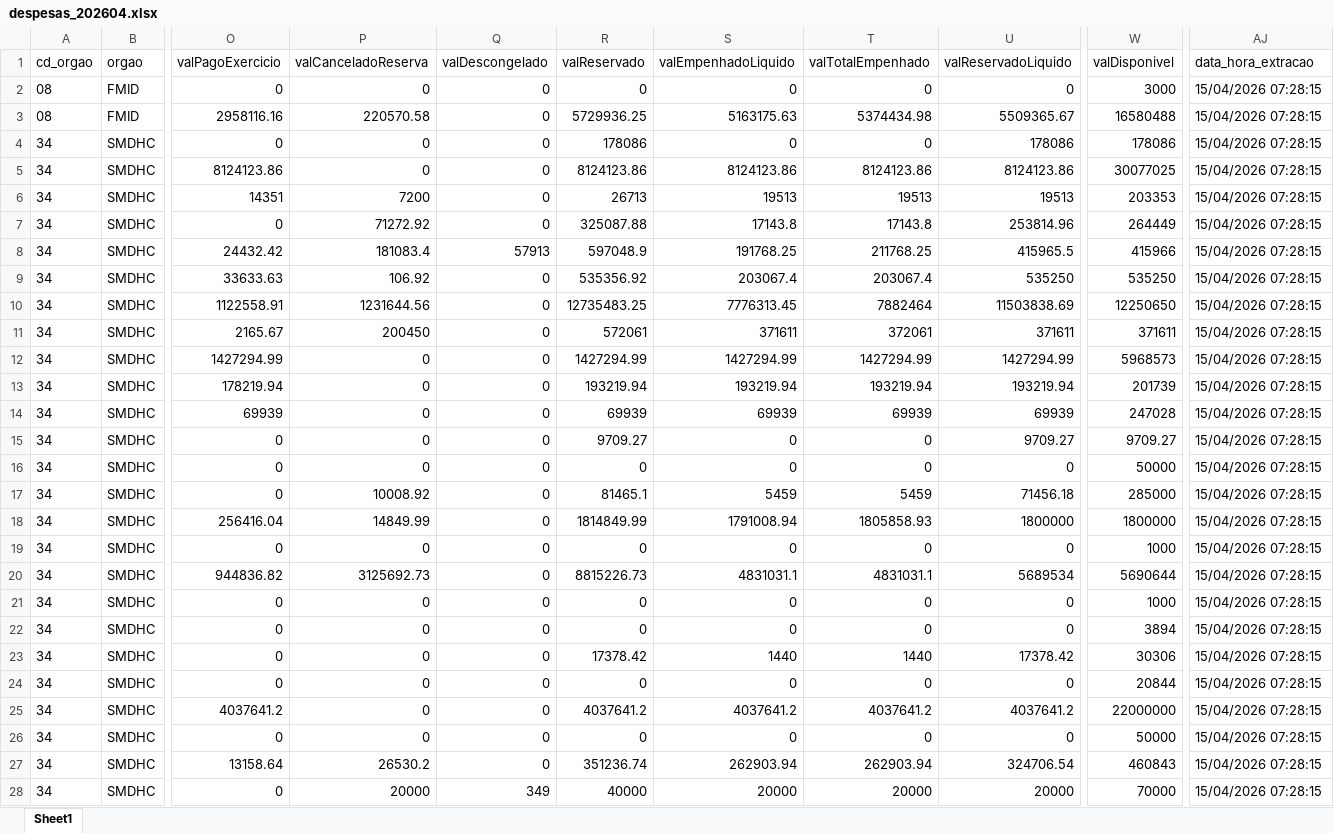
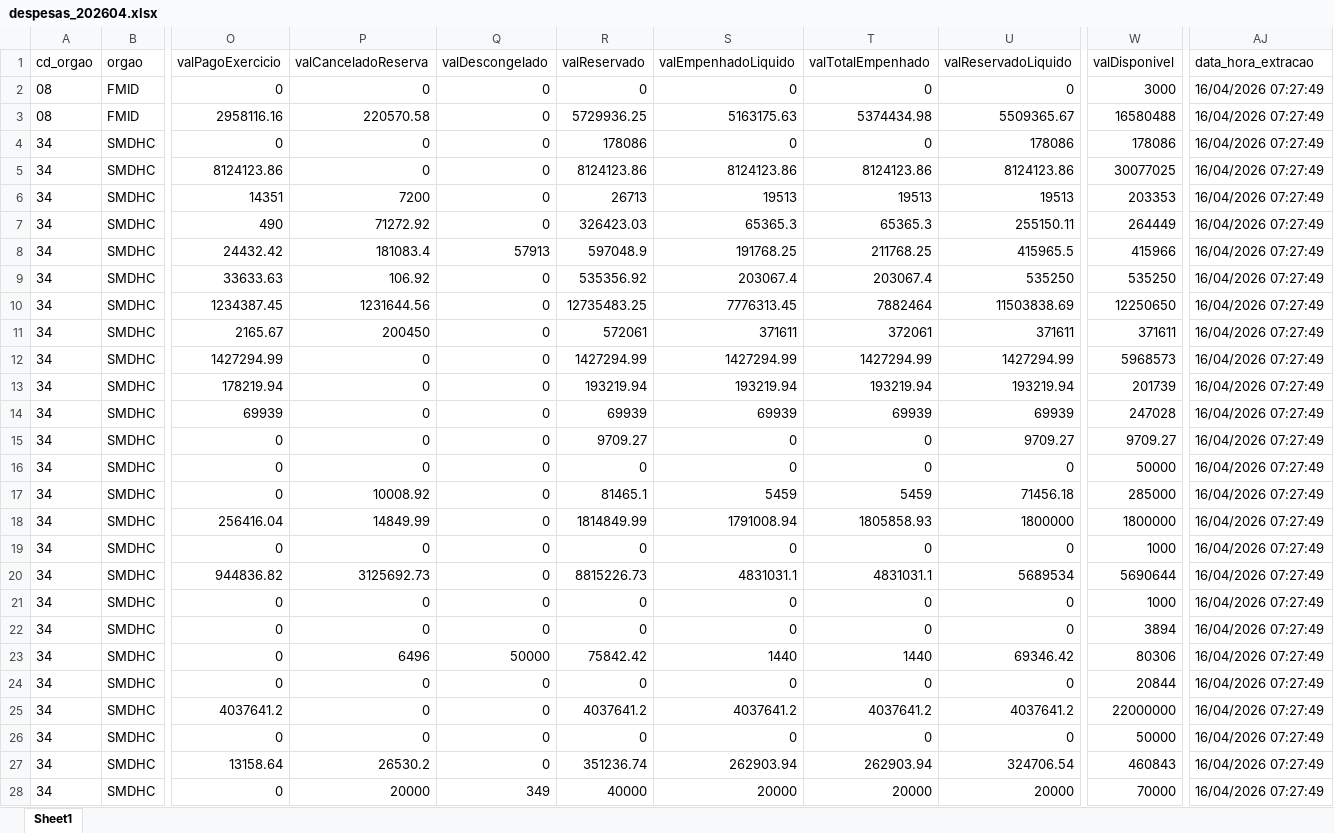
Before and after one commit to NathanSFaita/painel_orcamentario, an Excel workbook: base_despesas/2026/despesas_202604.xlsx, sheet Sheet1, drawn as a sheet; only a part is shown, gaps mark what is left out; values as stored, in another font and other column widths than the file's, no borders; the diff covers the shown part only; the diff names each change by its address in the sheet, - before the commit and + after, or states it on an @@ line.

```diff
--- a/base_despesas/2026/despesas_202604.xlsx (sheet Sheet1)
+++ b/base_despesas/2026/despesas_202604.xlsx (sheet Sheet1)
-AJ2:AJ28 (data_hora_extracao): 15/04/2026 07:28:15
+AJ2:AJ28 (data_hora_extracao): 16/04/2026 07:27:49
-O7 (valPagoExercicio): 0
+O7 (valPagoExercicio): 490
-R7 (valReservado): 325087.88
+R7 (valReservado): 326423.03
-S7 (valEmpenhadoLiquido): 17143.8
+S7 (valEmpenhadoLiquido): 65365.3
-T7 (valTotalEmpenhado): 17143.8
+T7 (valTotalEmpenhado): 65365.3
-U7 (valReservadoLiquido): 253814.96
+U7 (valReservadoLiquido): 255150.11
-O10 (valPagoExercicio): 1122558.91
+O10 (valPagoExercicio): 1234387.45
-P23 (valCanceladoReserva): 0
+P23 (valCanceladoReserva): 6496
-Q23 (valDescongelado): 0
+Q23 (valDescongelado): 50000
-R23 (valReservado): 17378.42
+R23 (valReservado): 75842.42
-U23 (valReservadoLiquido): 17378.42
+U23 (valReservadoLiquido): 69346.42
-W23 (valDisponivel): 30306
+W23 (valDisponivel): 80306
```
Also changed, not shown: 167 edited cells elsewhere in this sheet, 4 other files.
